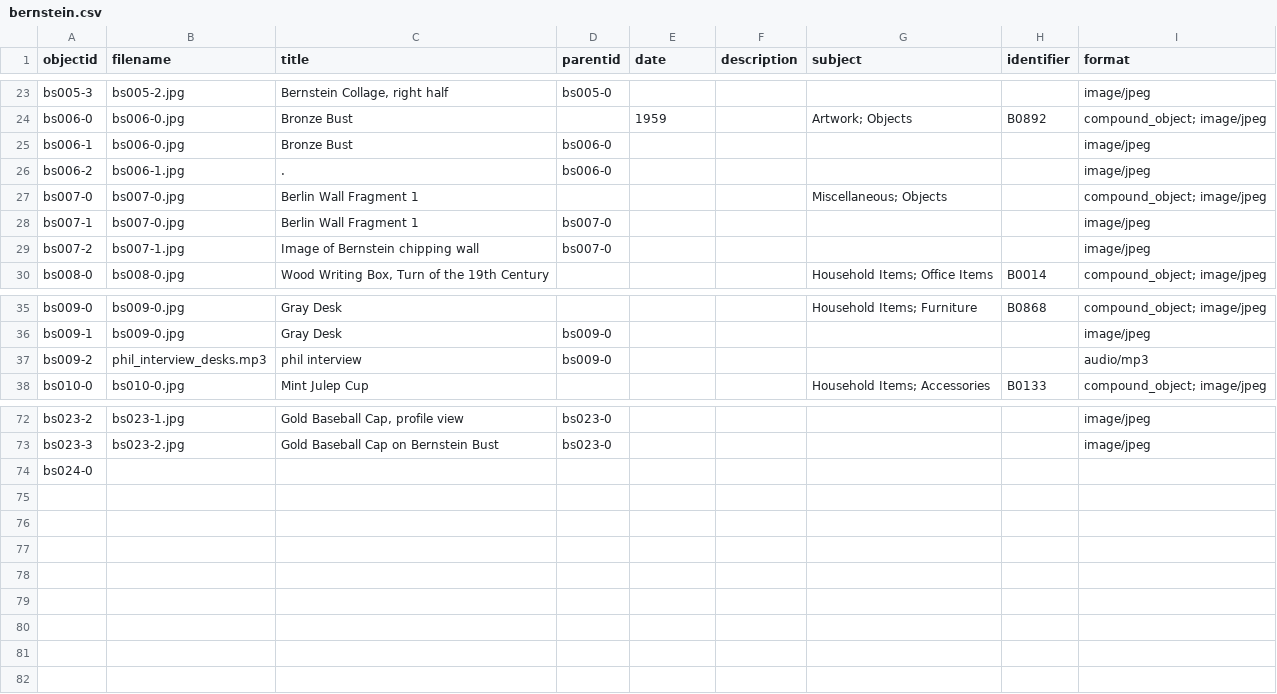
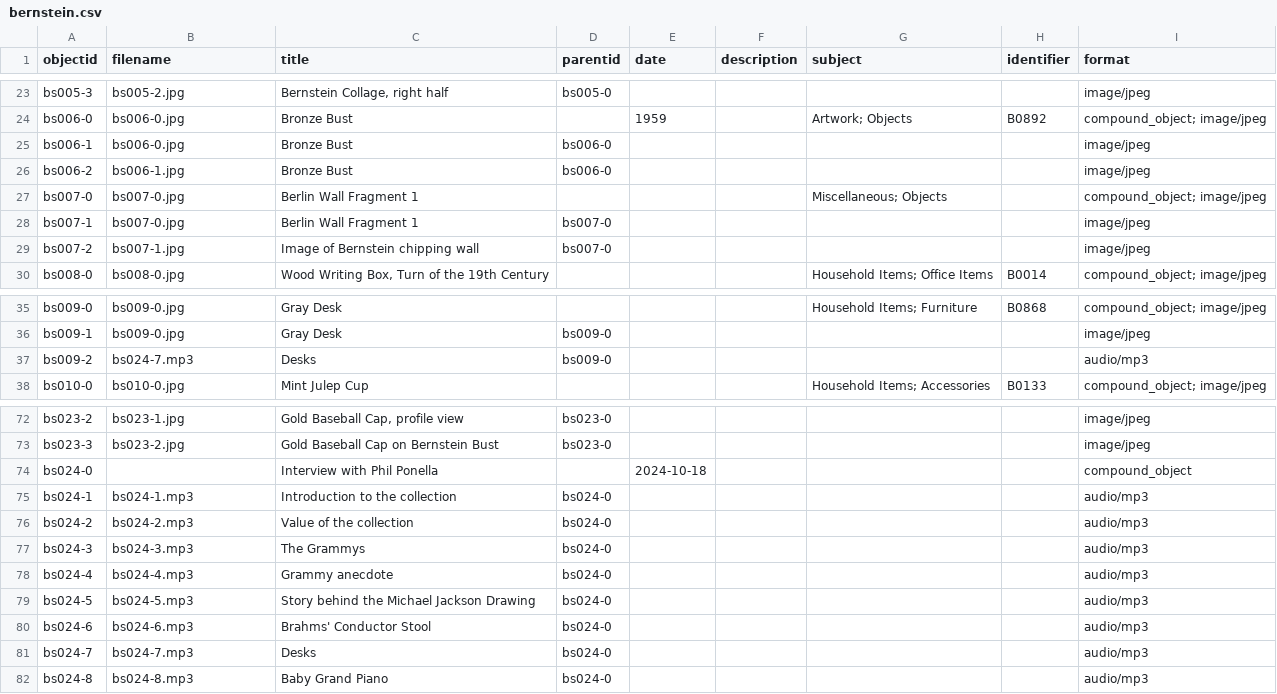
Before and after one commit to ricmarsh/bernsteins-stuff, a CSV file: _data/bernstein.csv, drawn as a sheet; only a part is shown, gaps mark what is left out; the diff covers the shown part only.

Commit message:
Add files via upload

```diff
--- a/_data/bernstein.csv
+++ b/_data/bernstein.csv
@@ -25,3 +25,3 @@ bs006-0,bs006-0.jpg,Bronze Bust,,1959,,Artwork; Objects,B0892,compound_object; i
 bs006-1,bs006-0.jpg,Bronze Bust,bs006-0,,,,,image/jpeg
-bs006-2,bs006-1.jpg,.,bs006-0,,,,,image/jpeg
+bs006-2,bs006-1.jpg,Bronze Bust,bs006-0,,,,,image/jpeg
 bs007-0,bs007-0.jpg,Berlin Wall Fragment 1,,,,Miscellaneous; Objects,,compound_object; image/jpeg
@@ -36,3 +36,3 @@ bs009-0,bs009-0.jpg,Gray Desk,,,,Household Items; Furniture,B0868,compound_objec
 bs009-1,bs009-0.jpg,Gray Desk,bs009-0,,,,,image/jpeg
-bs009-2,phil_interview_desks.mp3,phil interview,bs009-0,,,,,audio/mp3
+bs009-2,bs024-7.mp3,Desks,bs009-0,,,,,audio/mp3
 bs010-0,bs010-0.jpg,Mint Julep Cup,,,,Household Items; Accessories,B0133,compound_object; image/jpeg
@@ -73,2 +73,10 @@ bs023-2,bs023-1.jpg,"Gold Baseball Cap, profile view",bs023-0,,,,,image/jpeg
 bs023-3,bs023-2.jpg,Gold Baseball Cap on Bernstein Bust,bs023-0,,,,,image/jpeg
-bs024-0,,,,,,,,
+bs024-0,,Interview with Phil Ponella,,2024-10-18,,,,compound_object
+bs024-1,bs024-1.mp3,Introduction to the collection,bs024-0,,,,,audio/mp3
+bs024-2,bs024-2.mp3,Value of the collection,bs024-0,,,,,audio/mp3
+bs024-3,bs024-3.mp3,The Grammys,bs024-0,,,,,audio/mp3
+bs024-4,bs024-4.mp3,Grammy anecdote,bs024-0,,,,,audio/mp3
+bs024-5,bs024-5.mp3,Story behind the Michael Jackson Drawing,bs024-0,,,,,audio/mp3
+bs024-6,bs024-6.mp3,Brahms' Conductor Stool,bs024-0,,,,,audio/mp3
+bs024-7,bs024-7.mp3,Desks,bs024-0,,,,,audio/mp3
+bs024-8,bs024-8.mp3,Baby Grand Piano,bs024-0,,,,,audio/mp3
```
Also changed, not shown: 11 edited cells elsewhere in this file.
